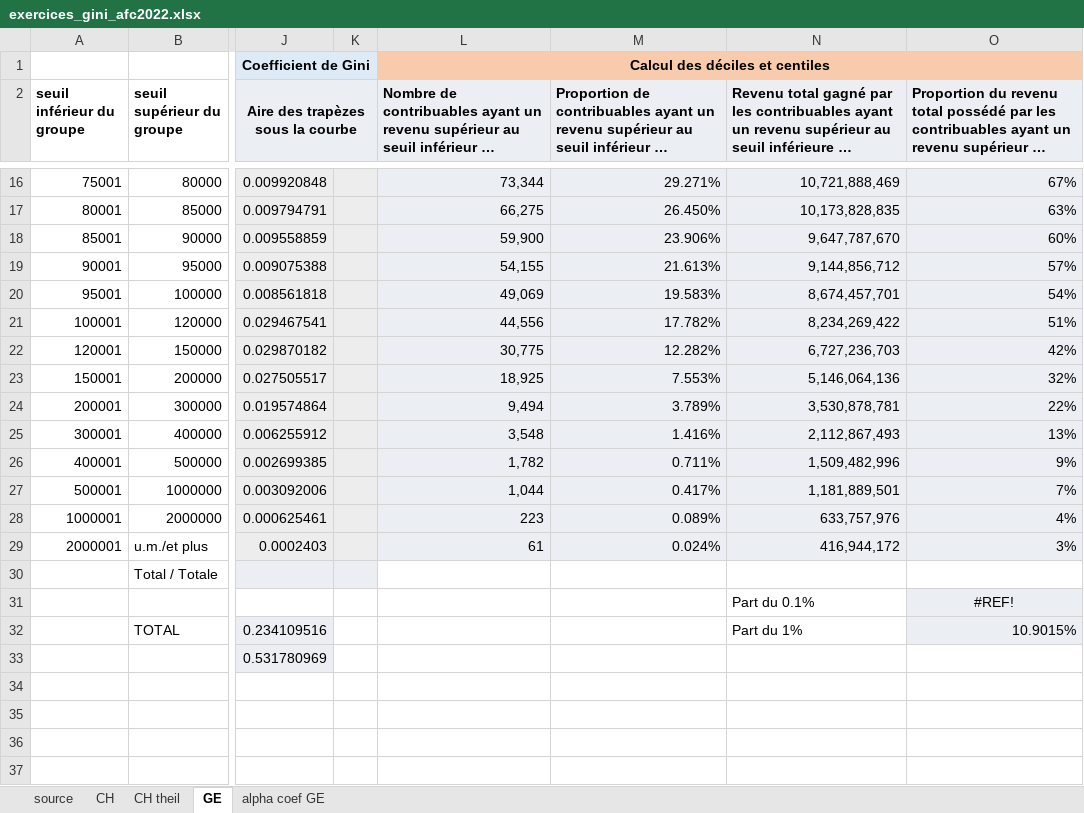
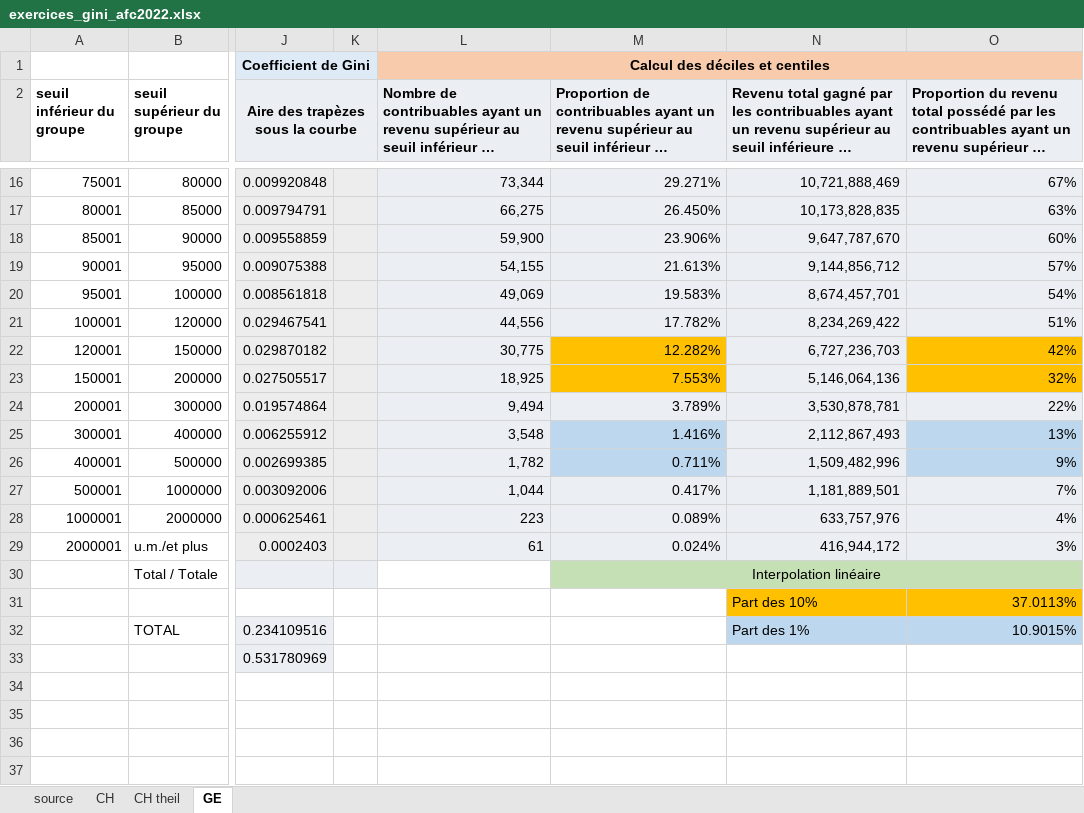
Before and after one commit to Jeylal/les-mesures-de-l-conomie, an Excel workbook: exercices/exercices_gini_afc2022.xlsx, sheet GE, drawn as a sheet; only a part is shown, gaps mark what is left out; long unchanged cells end in …; values as stored, in another font and other column widths than the file's, no borders; charts and pictures not drawn; removed rows and columns are numbered as before the commit, all else as after; rows hold the shown columns only; the diff names each change by its address in the sheet, - before the commit and + after, or states it on an @@ line.

```diff
--- a/exercices/exercices_gini_afc2022.xlsx (sheet GE)
+++ b/exercices/exercices_gini_afc2022.xlsx (sheet GE)
-sheet tab: alpha coef GE
-M22:M23 fill: #EBEEF2
+M22:M23 fill: #FFC000
-O22:O23 fill: #EBEEF2
+O22:O23 fill: #FFC000
-M25:M26 fill: #EBEEF2
+M25:M26 fill: #BDD7EE
-O25:O26 fill: #EBEEF2
+O25:O26 fill: #BDD7EE
-M30: (empty)
+M30: Interpolation linéaire
-M30:O30 fill: none
+M30:O30 fill: #C5E0B4
+M30:O30 merged
-row 31:  |  |  |  |  |  | Part du 0.1% | #REF!
+row 31:  |  |  |  |  |  | Part des 10% | 37.0113%
-N32: Part du 1%
+N32: Part des 1%
-N32 fill: none
+N32 fill: #BDD7EE
-O32 fill: #EBEEF2
+O32 fill: #BDD7EE
```
Also changed, not shown: sheet CH, formulas that keep their value, charts or pictures, 16 other files.
